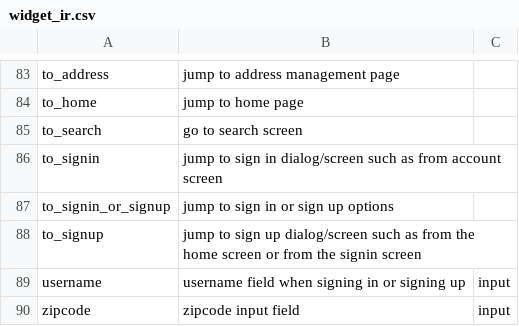
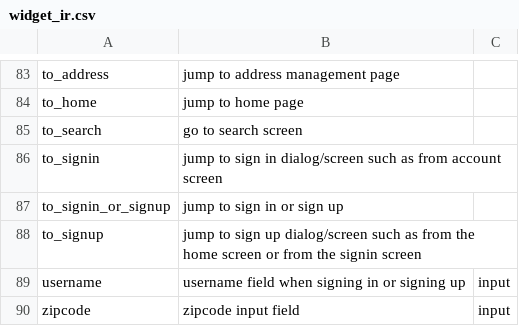
Before and after one commit to felicitia/UsageTesting-Repo, a CSV file: IR/widget_ir.csv, drawn as a sheet; only a part is shown, gaps mark what is left out.

Commit message:
Update widget_ir.csv

```diff
--- a/IR/widget_ir.csv
+++ b/IR/widget_ir.csv
@@ -86,3 +86,3 @@ to_search,go to search screen,
 to_signin,jump to sign in dialog/screen such as from account screen,
-to_signin_or_signup,jump to sign in or sign up options,
+to_signin_or_signup,jump to sign in or sign up,
 to_signup,jump to sign up dialog/screen such as from the home screen or from the signin screen,
```
